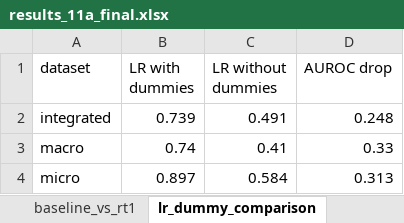
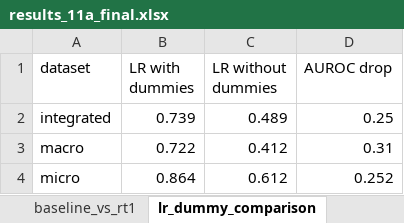
Before and after one commit to EsmeeVR/EWS-for-SBC-EsmeeVR, an Excel workbook: outputs/results/11a/results_11a_final.xlsx, sheet lr_dummy_comparison, drawn as a sheet; values as stored, in another font and other column widths than the file's, no borders; the diff names each change by its address in the sheet, - before the commit and + after, or states it on an @@ line.

```diff
--- a/outputs/results/11a/results_11a_final.xlsx (sheet lr_dummy_comparison)
+++ b/outputs/results/11a/results_11a_final.xlsx (sheet lr_dummy_comparison)
-C2 (LR without dummies): 0.491
+C2 (LR without dummies): 0.489
-D2 (AUROC drop): 0.248
+D2 (AUROC drop): 0.25
-B3 (LR with dummies): 0.74
+B3 (LR with dummies): 0.722
-C3 (LR without dummies): 0.41
+C3 (LR without dummies): 0.412
-D3 (AUROC drop): 0.33
+D3 (AUROC drop): 0.31
-B4 (LR with dummies): 0.897
+B4 (LR with dummies): 0.864
-C4 (LR without dummies): 0.584
+C4 (LR without dummies): 0.612
-D4 (AUROC drop): 0.313
+D4 (AUROC drop): 0.252
```
Also changed, not shown: sheet all_results, sheet delong_raw, sheet mean_metrics_baseline, sheet lr_no_dummies_raw, sheet h3_raw, sheet lr_coefficients, 7 more sheets, outputs/results/11b/results_11b_final.xlsx, outputs/results/11d/results_11d_final.xlsx, 42 other files.
